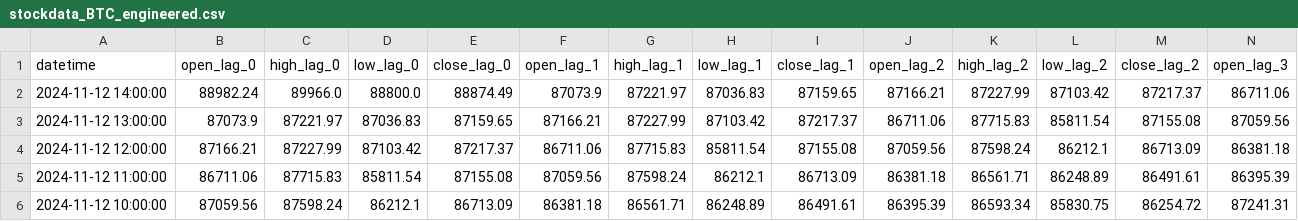
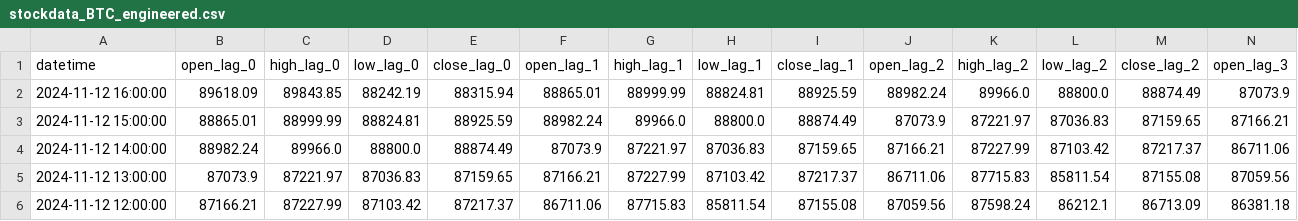
Before and after one commit to nafis-neehal/Trade-mind, a CSV file: data/engineered/stockdata_BTC_engineered.csv, drawn as a sheet; only a part is shown; the shorter side is filled out with more unchanged rows; rows hold the shown columns only; the diff names each change by its address in the sheet, - before the commit and + after, or states it on an @@ line.

```diff
--- a/data/engineered/stockdata_BTC_engineered.csv
+++ b/data/engineered/stockdata_BTC_engineered.csv
+row 2: 2024-11-12 16:00:00 | 89618.09 | 89843.85 | 88242.19 | 88315.94 | 88865.01 | 88999.99 | 88824.81 | 88925.59 | 88982.24 | 89966.0 | 88800.0 | 88874.49 | 87073.9
+row 3: 2024-11-12 15:00:00 | 88865.01 | 88999.99 | 88824.81 | 88925.59 | 88982.24 | 89966.0 | 88800.0 | 88874.49 | 87073.9 | 87221.97 | 87036.83 | 87159.65 | 87166.21
```
Also changed, not shown: 1 other file.
